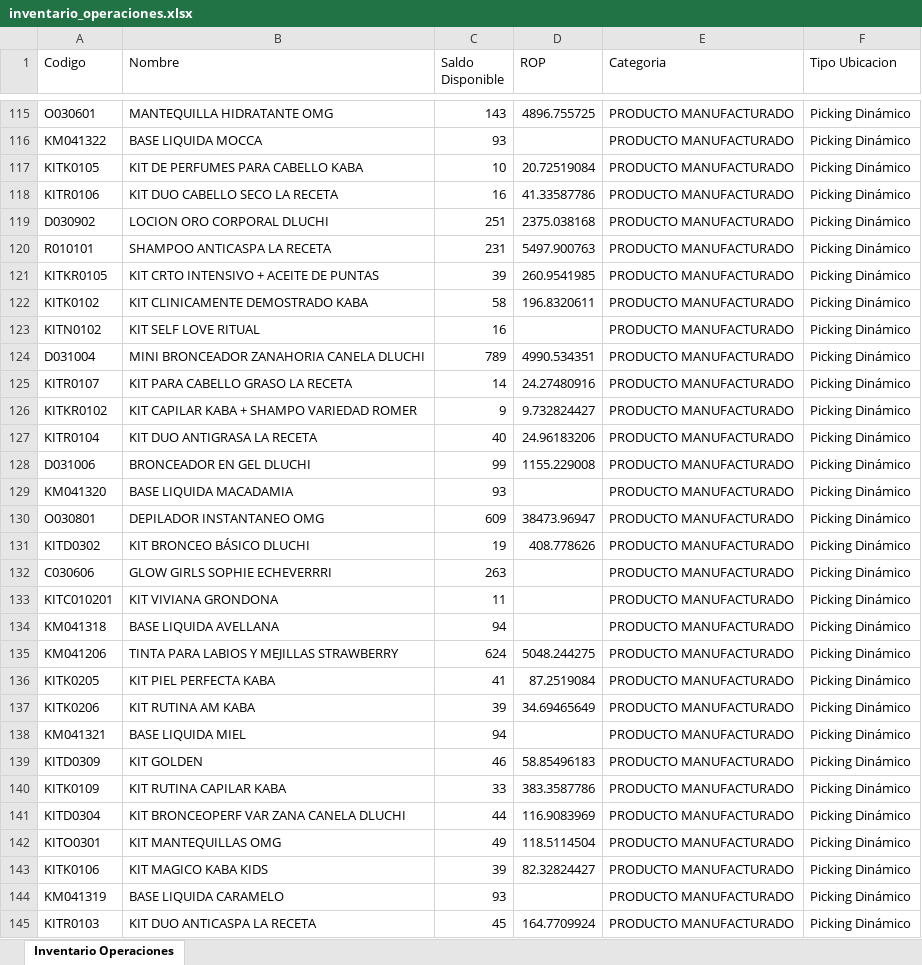
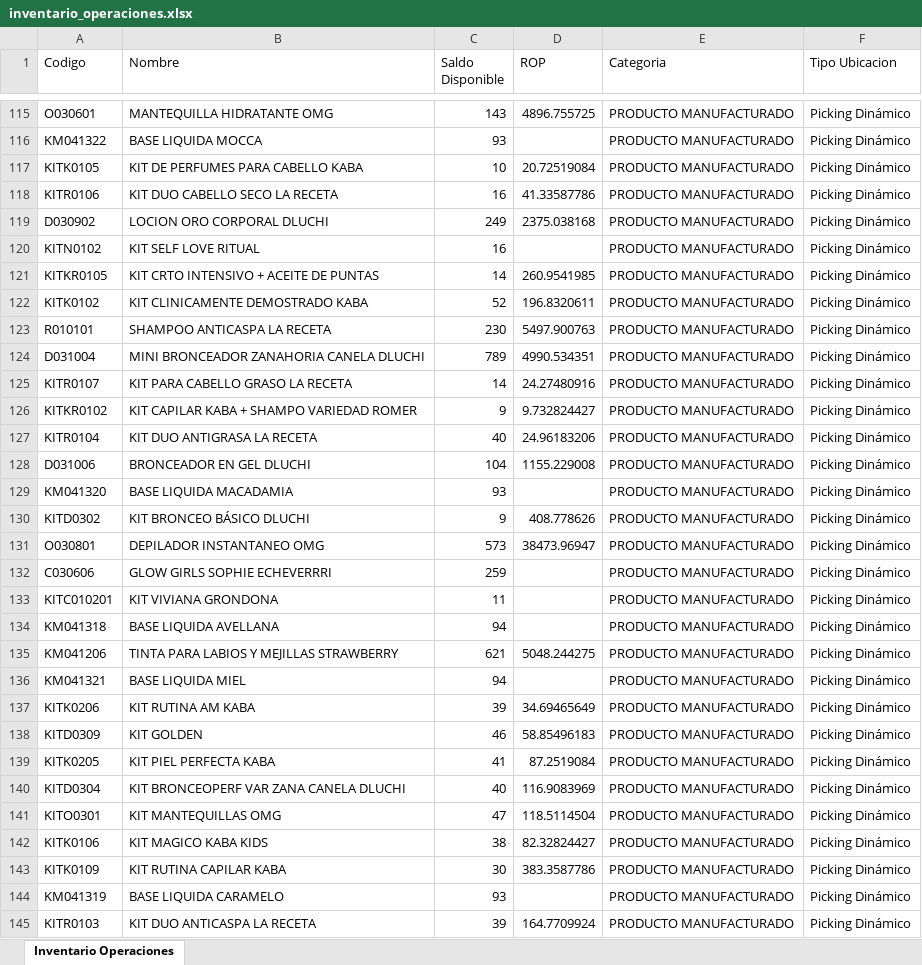
Before and after one commit to gaduqueja07/dashboard-dluchi, an Excel workbook: inventario_operaciones.xlsx, sheet Inventario Operaciones, drawn as a sheet; only a part is shown, gaps mark what is left out; values as stored, in another font and other column widths than the file's, no borders; removed rows and columns are numbered as before the commit, all else as after; the diff covers the shown part only; the diff names each change by its address in the sheet, - before the commit and + after, or states it on an @@ line.

Commit message:
Actualizar inventario_operaciones.xlsx (solo-inventario) - 2026-08-27 07:00

```diff
--- a/inventario_operaciones.xlsx (sheet Inventario Operaciones)
+++ b/inventario_operaciones.xlsx (sheet Inventario Operaciones)
-C119 (Saldo Disponible): 251
+C119 (Saldo Disponible): 249
-row 120: R010101 | SHAMPOO ANTICASPA LA RECETA | 231 | 5497.900763 | PRODUCTO MANUFACTURADO | Picking Dinámico
-row 121: KITKR0105 | KIT CRTO INTENSIVO + ACEITE DE PUNTAS | 39 | 260.9541985 | PRODUCTO MANUFACTURADO | Picking Dinámico
-row 122: KITK0102 | KIT CLINICAMENTE DEMOSTRADO KABA | 58 | 196.8320611 | PRODUCTO MANUFACTURADO | Picking Dinámico
+row 121: KITKR0105 | KIT CRTO INTENSIVO + ACEITE DE PUNTAS | 14 | 260.9541985 | PRODUCTO MANUFACTURADO | Picking Dinámico
+row 122: KITK0102 | KIT CLINICAMENTE DEMOSTRADO KABA | 52 | 196.8320611 | PRODUCTO MANUFACTURADO | Picking Dinámico
+row 123: R010101 | SHAMPOO ANTICASPA LA RECETA | 230 | 5497.900763 | PRODUCTO MANUFACTURADO | Picking Dinámico
-C128 (Saldo Disponible): 99
+C128 (Saldo Disponible): 104
-row 130: O030801 | DEPILADOR INSTANTANEO OMG | 609 | 38473.96947 | PRODUCTO MANUFACTURADO | Picking Dinámico
-C130 (Saldo Disponible): 19
+C130 (Saldo Disponible): 9
+row 131: O030801 | DEPILADOR INSTANTANEO OMG | 573 | 38473.96947 | PRODUCTO MANUFACTURADO | Picking Dinámico
-C132 (Saldo Disponible): 263
+C132 (Saldo Disponible): 259
-C135 (Saldo Disponible): 624
+C135 (Saldo Disponible): 621
-row 140: KITK0109 | KIT RUTINA CAPILAR KABA | 33 | 383.3587786 | PRODUCTO MANUFACTURADO | Picking Dinámico
@@ row 136 moved to row 139: KITK0205 @@
-C140 (Saldo Disponible): 44
+C140 (Saldo Disponible): 40
-C141 (Saldo Disponible): 49
+C141 (Saldo Disponible): 47
-C142 (Saldo Disponible): 39
+C142 (Saldo Disponible): 38
+row 143: KITK0109 | KIT RUTINA CAPILAR KABA | 30 | 383.3587786 | PRODUCTO MANUFACTURADO | Picking Dinámico
-C145 (Saldo Disponible): 45
+C145 (Saldo Disponible): 39
```
Also changed, not shown: 12 added rows, 12 removed rows, 335 moved rows and 44 edited cells elsewhere in this sheet.
